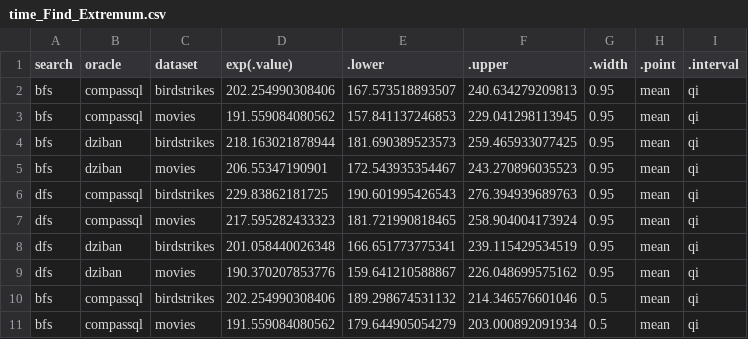
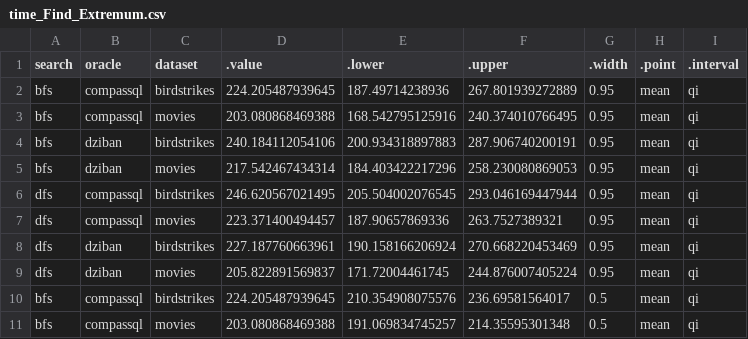
Before and after one commit to Zehua-Zeng/visualization-recommendation-evaluation, a CSV file: analysis/plot_data/posterior_draws/time/time_Find_Extremum.csv, drawn as a sheet; only a part is shown; the diff covers the shown part only.

Commit message:
Made fixes to time analysis

```diff
--- a/analysis/plot_data/posterior_draws/time/time_Find_Extremum.csv
+++ b/analysis/plot_data/posterior_draws/time/time_Find_Extremum.csv
@@ -1,11 +1,11 @@
-"search","oracle","dataset","exp(.value)",".lower",".upper",".width",".point",".interval"
-"bfs","compassql","birdstrikes",202.254990308406,167.573518893507,240.634279209813,0.95,"mean","qi"
-"bfs","compassql","movies",191.559084080562,157.841137246853,229.041298113945,0.95,"mean","qi"
-"bfs","dziban","birdstrikes",218.163021878944,181.690389523573,259.465933077425,0.95,"mean","qi"
-"bfs","dziban","movies",206.55347190901,172.543935354467,243.270896035523,0.95,"mean","qi"
-"dfs","compassql","birdstrikes",229.83862181725,190.601995426543,276.394939689763,0.95,"mean","qi"
-"dfs","compassql","movies",217.595282433323,181.721990818465,258.904004173924,0.95,"mean","qi"
-"dfs","dziban","birdstrikes",201.058440026348,166.651773775341,239.115429534519,0.95,"mean","qi"
-"dfs","dziban","movies",190.370207853776,159.641210588867,226.048699575162,0.95,"mean","qi"
-"bfs","compassql","birdstrikes",202.254990308406,189.298674531132,214.346576601046,0.5,"mean","qi"
-"bfs","compassql","movies",191.559084080562,179.644905054279,203.000892091934,0.5,"mean","qi"
+"search","oracle","dataset",".value",".lower",".upper",".width",".point",".interval"
+"bfs","compassql","birdstrikes",224.205487939645,187.49714238936,267.801939272889,0.95,"mean","qi"
+"bfs","compassql","movies",203.080868469388,168.542795125916,240.374010766495,0.95,"mean","qi"
+"bfs","dziban","birdstrikes",240.184112054106,200.934318897883,287.906740200191,0.95,"mean","qi"
+"bfs","dziban","movies",217.542467434314,184.403422217296,258.230080869053,0.95,"mean","qi"
+"dfs","compassql","birdstrikes",246.620567021495,205.504002076545,293.046169447944,0.95,"mean","qi"
+"dfs","compassql","movies",223.371400494457,187.90657869336,263.7527389321,0.95,"mean","qi"
+"dfs","dziban","birdstrikes",227.187760663961,190.158166206924,270.668220453469,0.95,"mean","qi"
+"dfs","dziban","movies",205.822891569837,171.72004461745,244.876007405224,0.95,"mean","qi"
+"bfs","compassql","birdstrikes",224.205487939645,210.354908075576,236.69581564017,0.5,"mean","qi"
+"bfs","compassql","movies",203.080868469388,191.069834745257,214.35595301348,0.5,"mean","qi"
```
Also changed, not shown: 18 edited cells elsewhere in this file, analysis/plot_data/comparisons/time/oracle_time_differences.csv, analysis/plot_data/comparisons/time/oracle_time_differences_split_by_dataset.csv, 24 other files.
